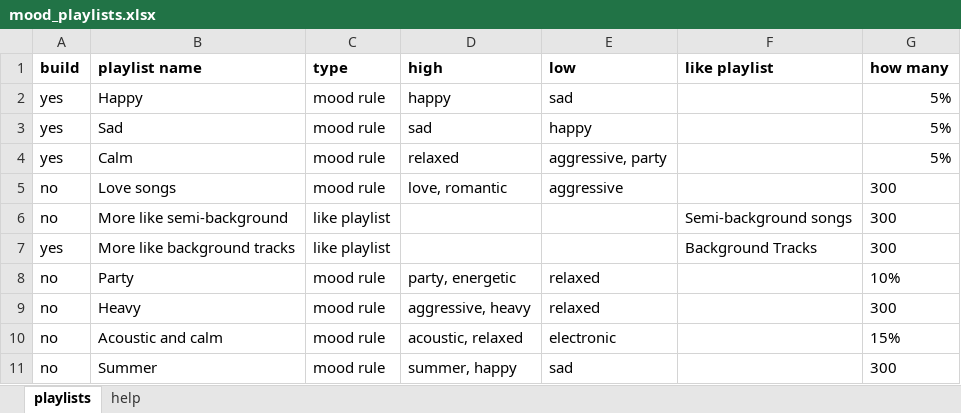
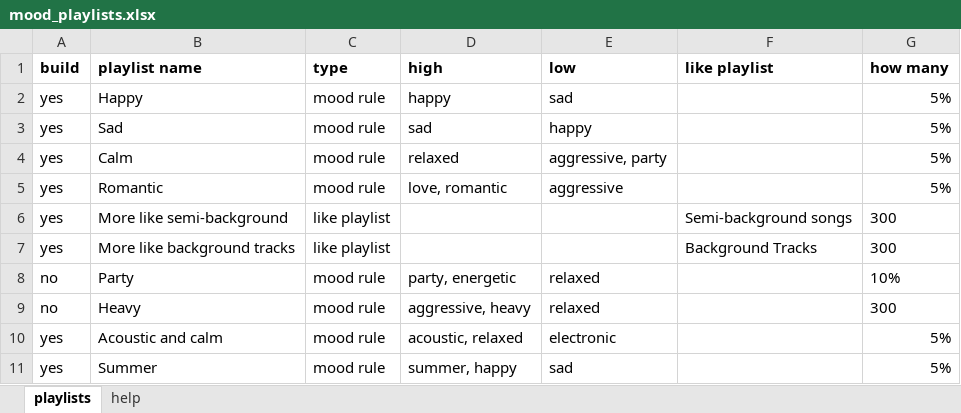
Before and after one commit to lzapffe/new-realeases-playlist, an Excel workbook: moods/mood_playlists.xlsx, sheet playlists, drawn as a sheet; values as stored, in another font and other column widths than the file's, no borders; the diff names each change by its address in the sheet, - before the commit and + after, or states it on an @@ line.

Commit message:
Edit the Excel mood file

```diff
--- a/moods/mood_playlists.xlsx (sheet playlists)
+++ b/moods/mood_playlists.xlsx (sheet playlists)
-A5:A6 (build): no
+A5:A6 (build): yes
-B5 (playlist name): Love songs
+B5 (playlist name): Romantic
-G5 (how many): 300
+G5 (how many): 5%
-A10:A11 (build): no
+A10:A11 (build): yes
-G10 (how many): 15%
+G10 (how many): 5%
-G11 (how many): 300
+G11 (how many): 5%
```
